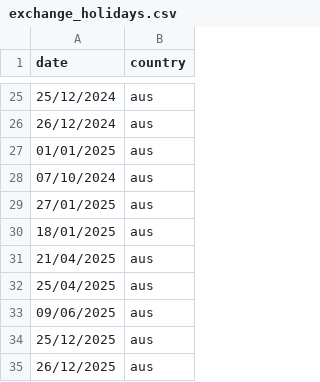
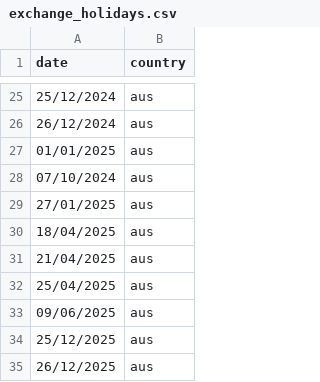
Before and after one commit to mcunningto/imsholcal, a CSV file: exchange_holidays.csv, drawn as a sheet; only a part is shown, gaps mark what is left out.

Commit message:
Update exchange_holidays.csv

```diff
--- a/exchange_holidays.csv
+++ b/exchange_holidays.csv
@@ -29,3 +29,3 @@ date,country
 27/01/2025,aus
-18/01/2025,aus
+18/04/2025,aus
 21/04/2025,aus
```
